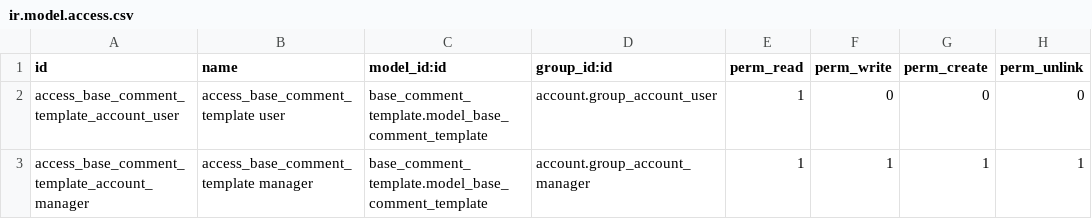
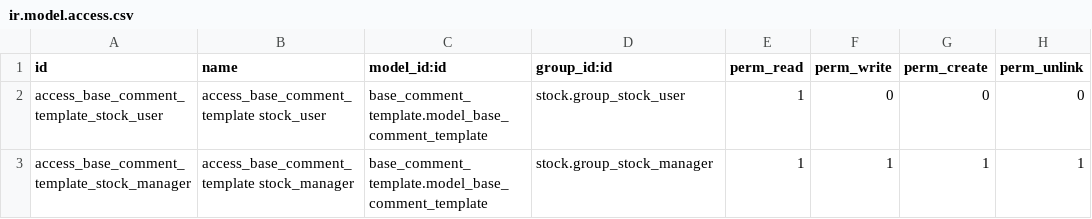
Before and after one commit to Kimkhoi3010/stock-logistics-reporting, a CSV file: stock_picking_comment_template/security/ir.model.access.csv, drawn as a sheet.

Commit message:
[MIG] stock_picking_comment_template: Migration to 14.0

```diff
--- a/stock_picking_comment_template/security/ir.model.access.csv
+++ b/stock_picking_comment_template/security/ir.model.access.csv
@@ -1,3 +1,3 @@
 id,name,model_id:id,group_id:id,perm_read,perm_write,perm_create,perm_unlink
-access_base_comment_template_account_user,access_base_comment_template user,base_comment_template.model_base_comment_template,account.group_account_user,1,0,0,0
-access_base_comment_template_account_manager,access_base_comment_template manager,base_comment_template.model_base_comment_template,account.group_account_manager,1,1,1,1
+access_base_comment_template_stock_user,access_base_comment_template stock_user,base_comment_template.model_base_comment_template,stock.group_stock_user,1,0,0,0
+access_base_comment_template_stock_manager,access_base_comment_template stock_manager,base_comment_template.model_base_comment_template,stock.group_stock_manager,1,1,1,1
```
Also changed, not shown: 14 other files.
